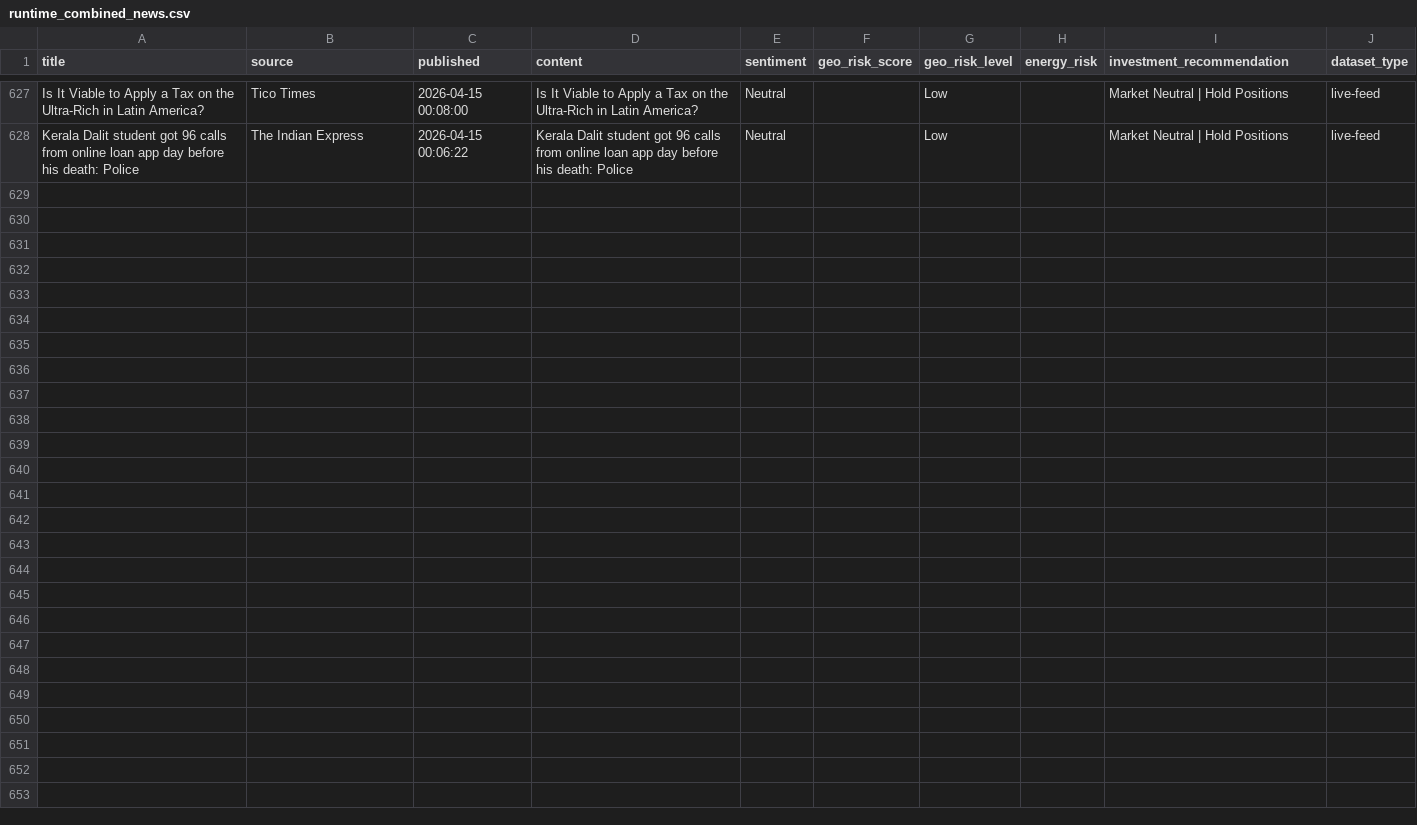
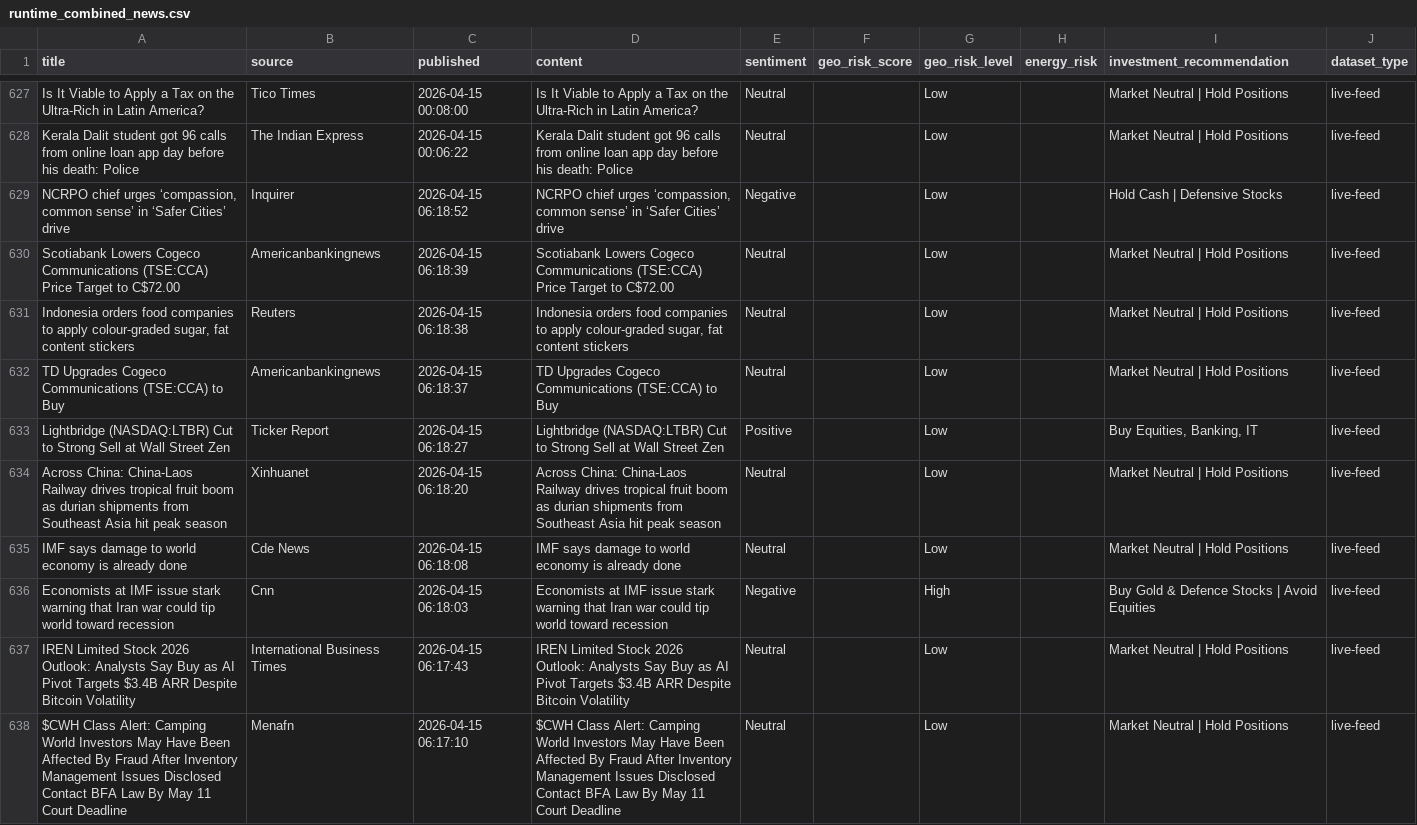
Before and after one commit to yashrajbisoyi/x_geo_invest_ai, a CSV file: x_geo_invest_ai/data/processed/runtime_combined_news.csv, drawn as a sheet; only a part is shown, gaps mark what is left out.

```diff
--- a/x_geo_invest_ai/data/processed/runtime_combined_news.csv
+++ b/x_geo_invest_ai/data/processed/runtime_combined_news.csv
@@ -639 +639,11 @@ Is It Viable to Apply a Tax on the Ultra-Rich in Latin America?,Tico Times,2026-
 Kerala Dalit student got 96 calls from online loan app day before his death: Police,The Indian Express,2026-04-15 00:06:22,Kerala Dalit student got 96 calls from online loan app day before his death: Police,Neutral,,Low,,Market Neutral | Hold Positions,live-feed
+"NCRPO chief urges ‘compassion, common sense’ in ‘Safer Cities’ drive",Inquirer,2026-04-15 06:18:52,"NCRPO chief urges ‘compassion, common sense’ in ‘Safer Cities’ drive",Negative,,Low,,Hold Cash | Defensive Stocks,live-feed
+Scotiabank Lowers Cogeco Communications (TSE:CCA) Price Target to C$72.00,Americanbankingnews,2026-04-15 06:18:39,Scotiabank Lowers Cogeco Communications (TSE:CCA) Price Target to C$72.00,Neutral,,Low,,Market Neutral | Hold Positions,live-feed
+"Indonesia orders food companies to apply colour-graded sugar, fat content stickers",Reuters,2026-04-15 06:18:38,"Indonesia orders food companies to apply colour-graded sugar, fat content stickers",Neutral,,Low,,Market Neutral | Hold Positions,live-feed
+TD Upgrades Cogeco Communications (TSE:CCA) to Buy,Americanbankingnews,2026-04-15 06:18:37,TD Upgrades Cogeco Communications (TSE:CCA) to Buy,Neutral,,Low,,Market Neutral | Hold Positions,live-feed
+Lightbridge (NASDAQ:LTBR) Cut to Strong Sell at Wall Street Zen,Ticker Report,2026-04-15 06:18:27,Lightbridge (NASDAQ:LTBR) Cut to Strong Sell at Wall Street Zen,Positive,,Low,,"Buy Equities, Banking, IT",live-feed
+Across China: China-Laos Railway drives tropical fruit boom as durian shipments from Southeast Asia hit peak season,Xinhuanet,2026-04-15 06:18:20,Across China: China-Laos Railway drives tropical fruit boom as durian shipments from Southeast Asia hit peak season,Neutral,,Low,,Market Neutral | Hold Positions,live-feed
+IMF says damage to world economy is already done,Cde News,2026-04-15 06:18:08,IMF says damage to world economy is already done,Neutral,,Low,,Market Neutral | Hold Positions,live-feed
+Economists at IMF issue stark warning that Iran war could tip world toward recession,Cnn,2026-04-15 06:18:03,Economists at IMF issue stark warning that Iran war could tip world toward recession,Negative,,High,,Buy Gold & Defence Stocks | Avoid Equities,live-feed
+IREN Limited Stock 2026 Outlook: Analysts Say Buy as AI Pivot Targets $3.4B ARR Despite Bitcoin Volatility,International Business Times,2026-04-15 06:17:43,IREN Limited Stock 2026 Outlook: Analysts Say Buy as AI Pivot Targets $3.4B ARR Despite Bitcoin Volatility,Neutral,,Low,,Market Neutral | Hold Positions,live-feed
+$CWH Class Alert: Camping World Investors May Have Been Affected By Fraud After Inventory Management Issues Disclosed Contact BFA Law By May 11 Court Deadline,Menafn,2026-04-15 06:17:10,$CWH Class Alert: Camping World Investors May Have Been Affected By Fraud After Inventory Management Issues Disclosed Contact BFA Law By May 11 Court Deadline,Neutral,,Low,,Market Neutral | Hold Positions,live-feed
```
Also changed, not shown: x_geo_invest_ai/data/processed/live_runtime_news.csv.
